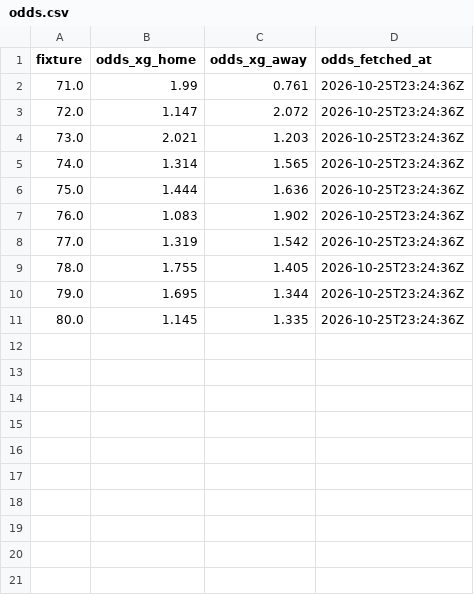
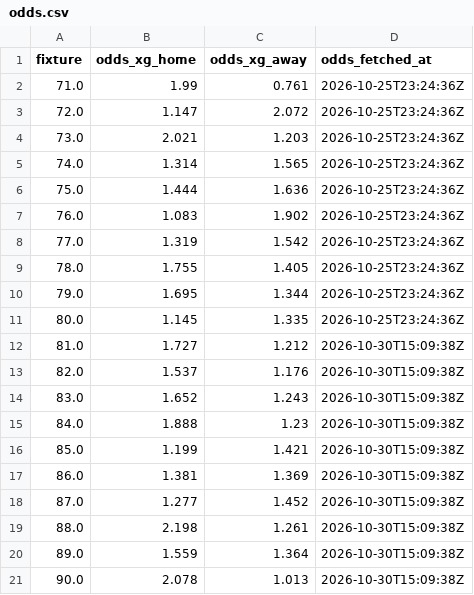
Before and after one commit to arlind55/fplproject, a CSV file: data/current/odds.csv, drawn as a sheet; the diff names each change by its address in the sheet, - before the commit and + after, or states it on an @@ line.

```diff
--- a/data/current/odds.csv
+++ b/data/current/odds.csv
+row 12: 81.0 | 1.727 | 1.212 | 2026-10-30T15:09:38Z
+row 13: 82.0 | 1.537 | 1.176 | 2026-10-30T15:09:38Z
+row 14: 83.0 | 1.652 | 1.243 | 2026-10-30T15:09:38Z
+row 15: 84.0 | 1.888 | 1.23 | 2026-10-30T15:09:38Z
+row 16: 85.0 | 1.199 | 1.421 | 2026-10-30T15:09:38Z
+row 17: 86.0 | 1.381 | 1.369 | 2026-10-30T15:09:38Z
+row 18: 87.0 | 1.277 | 1.452 | 2026-10-30T15:09:38Z
+row 19: 88.0 | 2.198 | 1.261 | 2026-10-30T15:09:38Z
+row 20: 89.0 | 1.559 | 1.364 | 2026-10-30T15:09:38Z
+row 21: 90.0 | 2.078 | 1.013 | 2026-10-30T15:09:38Z
```
Also changed, not shown: data/current/captains.csv, data/current/model_squad.csv, 12 other files.
